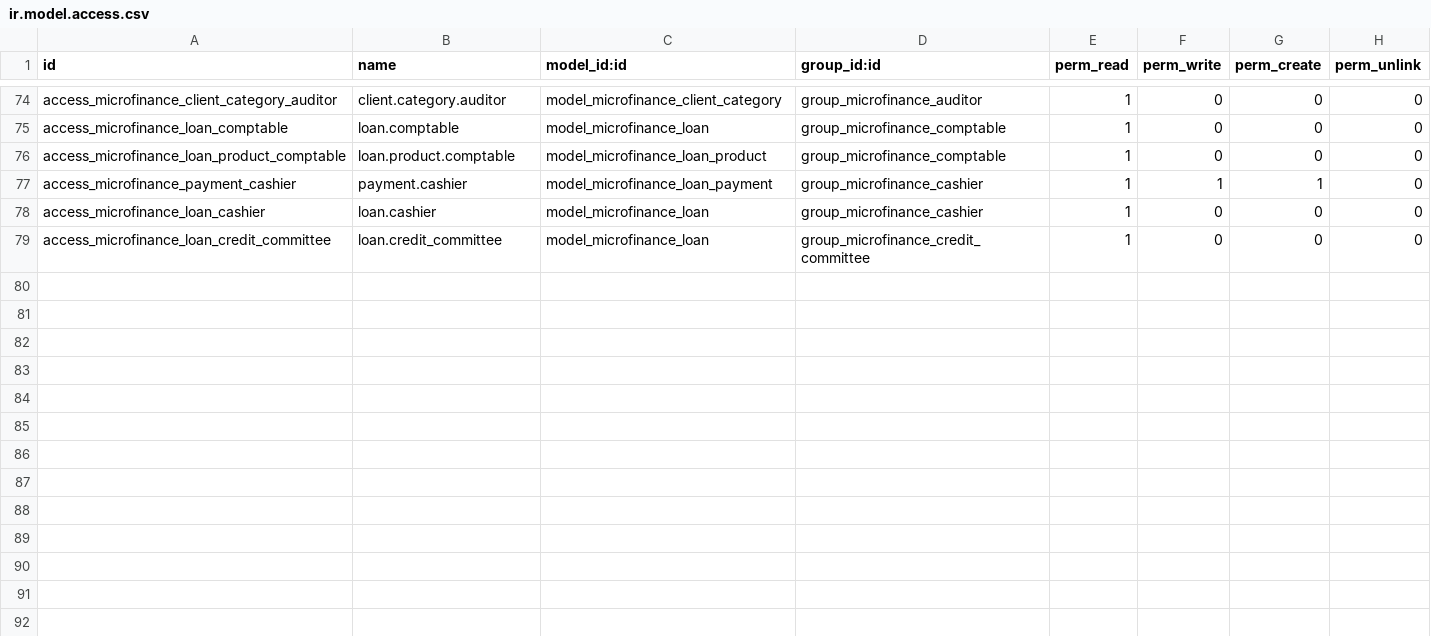
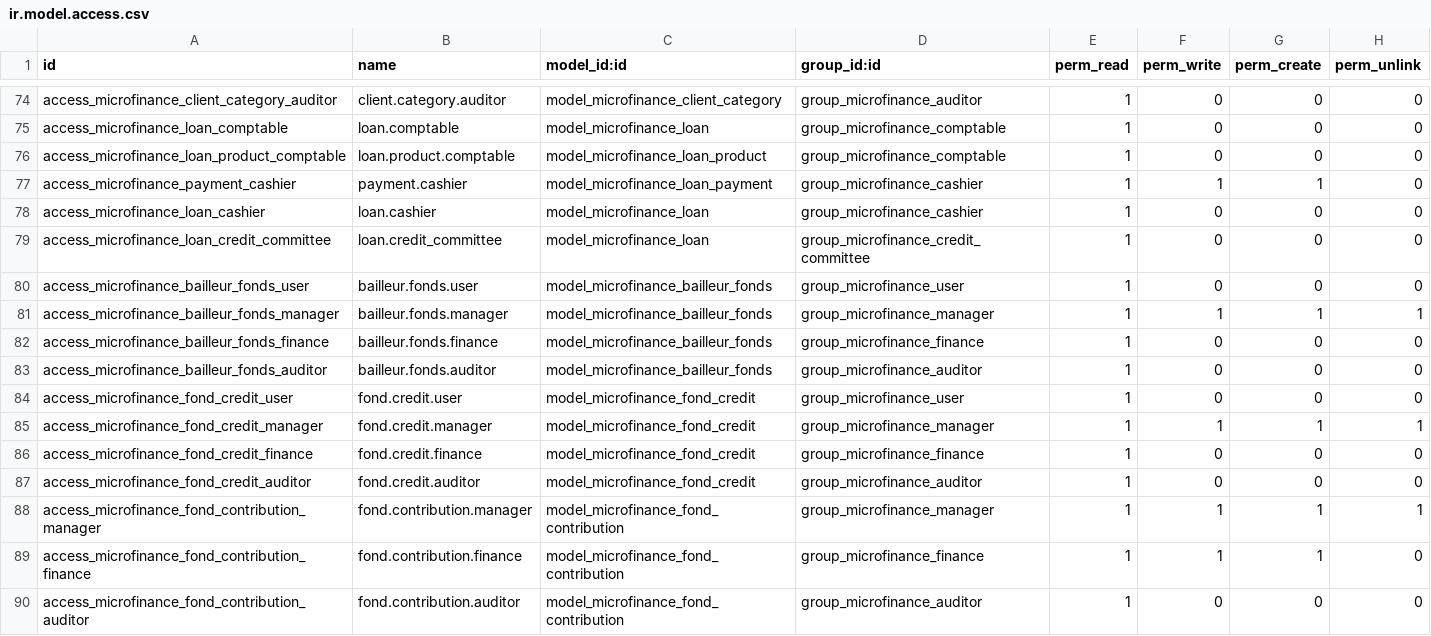
Before and after one commit to jeranut/imf, a CSV file: microfinance_loan_management/security/ir.model.access.csv, drawn as a sheet; only a part is shown, gaps mark what is left out; the diff names each change by its address in the sheet, - before the commit and + after, or states it on an @@ line.

```diff
--- a/microfinance_loan_management/security/ir.model.access.csv
+++ b/microfinance_loan_management/security/ir.model.access.csv
+row 80: access_microfinance_bailleur_fonds_user | bailleur.fonds.user | model_microfinance_bailleur_fonds | group_microfinance_user | 1 | 0 | 0 | 0
+row 81: access_microfinance_bailleur_fonds_manager | bailleur.fonds.manager | model_microfinance_bailleur_fonds | group_microfinance_manager | 1 | 1 | 1 | 1
+row 82: access_microfinance_bailleur_fonds_finance | bailleur.fonds.finance | model_microfinance_bailleur_fonds | group_microfinance_finance | 1 | 0 | 0 | 0
+row 83: access_microfinance_bailleur_fonds_auditor | bailleur.fonds.auditor | model_microfinance_bailleur_fonds | group_microfinance_auditor | 1 | 0 | 0 | 0
+row 84: access_microfinance_fond_credit_user | fond.credit.user | model_microfinance_fond_credit | group_microfinance_user | 1 | 0 | 0 | 0
+row 85: access_microfinance_fond_credit_manager | fond.credit.manager | model_microfinance_fond_credit | group_microfinance_manager | 1 | 1 | 1 | 1
+row 86: access_microfinance_fond_credit_finance | fond.credit.finance | model_microfinance_fond_credit | group_microfinance_finance | 1 | 0 | 0 | 0
+row 87: access_microfinance_fond_credit_auditor | fond.credit.auditor | model_microfinance_fond_credit | group_microfinance_auditor | 1 | 0 | 0 | 0
+row 88: access_microfinance_fond_contribution_manager | fond.contribution.manager | model_microfinance_fond_contribution | group_microfinance_manager | 1 | 1 | 1 | 1
+row 89: access_microfinance_fond_contribution_finance | fond.contribution.finance | model_microfinance_fond_contribution | group_microfinance_finance | 1 | 1 | 1 | 0
+row 90: access_microfinance_fond_contribution_auditor | fond.contribution.auditor | model_microfinance_fond_contribution | group_microfinance_auditor | 1 | 0 | 0 | 0
```
Also changed, not shown: 15 other files.
